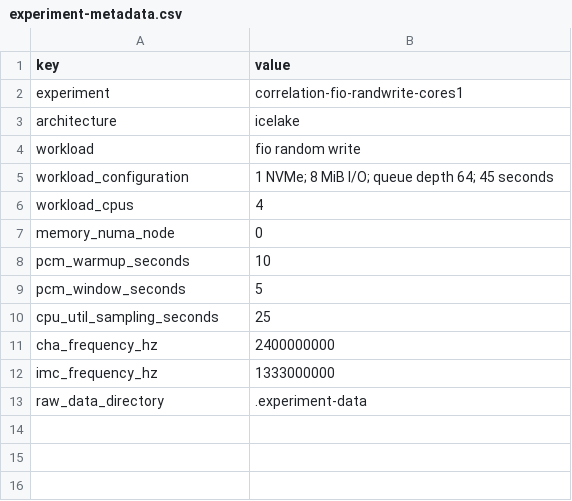
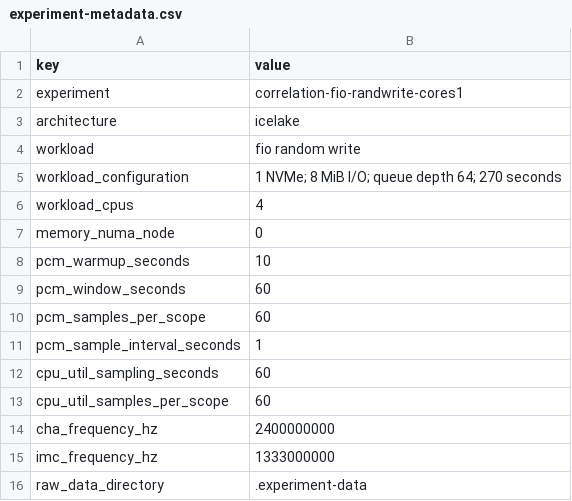
Before and after one commit to katieyan1/understanding-the-host-network, a CSV file: .correlation-data/fio-randwrite/experiment-metadata.csv, drawn as a sheet.

```diff
--- a/.correlation-data/fio-randwrite/experiment-metadata.csv
+++ b/.correlation-data/fio-randwrite/experiment-metadata.csv
@@ -4,3 +4,3 @@ architecture,icelake
 workload,fio random write
-workload_configuration,1 NVMe; 8 MiB I/O; queue depth 64; 45 seconds
+workload_configuration,1 NVMe; 8 MiB I/O; queue depth 64; 270 seconds
 workload_cpus,4
@@ -8,4 +8,7 @@ memory_numa_node,0
 pcm_warmup_seconds,10
-pcm_window_seconds,5
-cpu_util_sampling_seconds,25
+pcm_window_seconds,60
+pcm_samples_per_scope,60
+pcm_sample_interval_seconds,1
+cpu_util_sampling_seconds,60
+cpu_util_samples_per_scope,60
 cha_frequency_hz,2400000000
```
Also changed, not shown: .correlation-data/fio-randwrite/dependable-metric-summary.csv, 5 other files.
